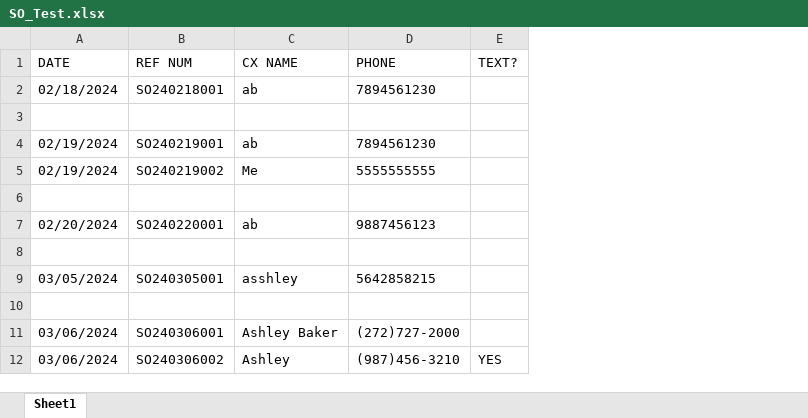
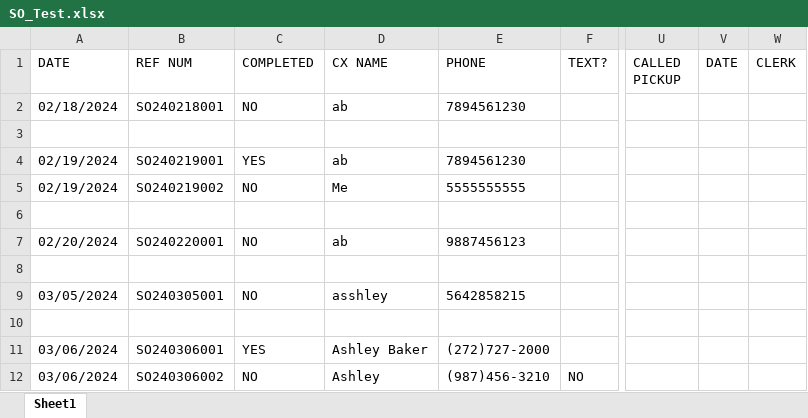
Before and after one commit to abaker3003/AllThatMusic_SpecialOrdersForm, an Excel workbook: SO_Test.xlsx, sheet Sheet1, drawn as a sheet; only a part is shown, gaps mark what is left out; values as stored, in another font and other column widths than the file's, no borders; addresses are those after the commit; the diff names each change by its address in the sheet, - before the commit and + after, or states it on an @@ line.

Commit message:
making new frame for customer calls on SO Orders

```diff
--- a/SO_Test.xlsx (sheet Sheet1)
+++ b/SO_Test.xlsx (sheet Sheet1)
+column C (COMPLETED), rows 2-12: NO |  | YES | NO |  | NO |  | NO |  | YES | NO
+column U (CALLED PICKUP), empty
+column V (DATE), empty
+column W (CLERK), empty
-F12 (TEXT?): YES
+F12 (TEXT?): NO
```
Also changed, not shown: 1 other file.
